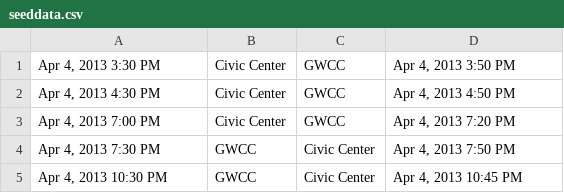
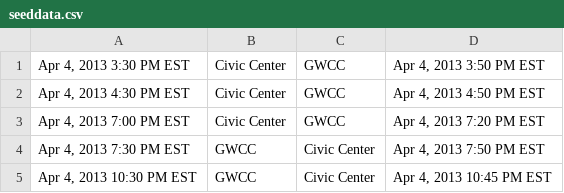
Before and after one commit to mejackreed/finalfourvolunteer, a CSV file: seeddata.csv, drawn as a sheet.

```diff
--- a/seeddata.csv
+++ b/seeddata.csv
@@ -1,5 +1,5 @@
-"Apr 4, 2013 3:30 PM",Civic Center,GWCC,"Apr 4, 2013 3:50 PM"
-"Apr 4, 2013 4:30 PM",Civic Center,GWCC,"Apr 4, 2013 4:50 PM"
-"Apr 4, 2013 7:00 PM",Civic Center,GWCC,"Apr 4, 2013 7:20 PM"
-"Apr 4, 2013 7:30 PM",GWCC,Civic Center,"Apr 4, 2013 7:50 PM"
-"Apr 4, 2013 10:30 PM",GWCC,Civic Center,"Apr 4, 2013 10:45 PM"
+"Apr 4, 2013 3:30 PM EST",Civic Center,GWCC,"Apr 4, 2013 3:50 PM EST",
+"Apr 4, 2013 4:30 PM EST",Civic Center,GWCC,"Apr 4, 2013 4:50 PM EST",
+"Apr 4, 2013 7:00 PM EST",Civic Center,GWCC,"Apr 4, 2013 7:20 PM EST",
+"Apr 4, 2013 7:30 PM EST",GWCC,Civic Center,"Apr 4, 2013 7:50 PM EST",
+"Apr 4, 2013 10:30 PM EST",GWCC,Civic Center,"Apr 4, 2013 10:45 PM EST",
```
Also changed, not shown: 7 other files.
